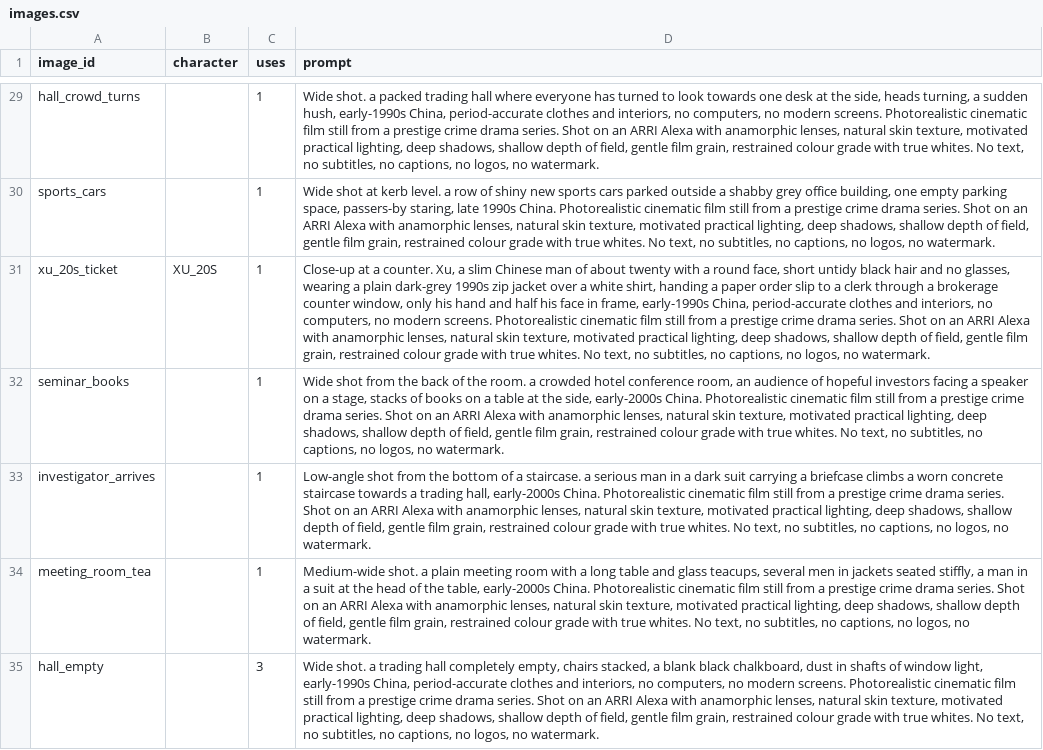
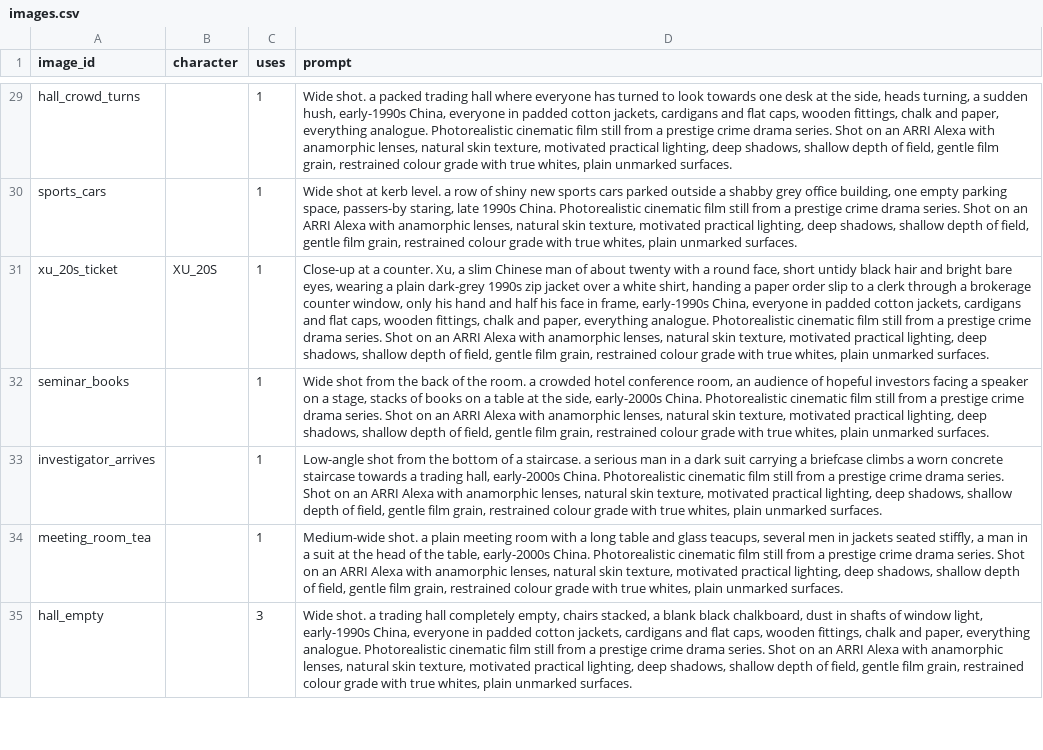
Before and after one commit to akshay-evalgent/Claude-new, a CSV file: trader-stories/xu-xiang/images.csv, drawn as a sheet; only a part is shown, gaps mark what is left out; the diff covers the shown part only; the diff names each change by its address in the sheet, - before the commit and + after, or states it on an @@ line.

```diff
--- a/trader-stories/xu-xiang/images.csv
+++ b/trader-stories/xu-xiang/images.csv
-D29 (prompt): …early-1990s China, period-accurate clothes and interiors, no computers, no modern screens. Photorealistic cinematic film still from a prestige crime drama series. Shot on an ARRI Alexa with anamorphic lenses, natural skin texture, motivated practical lighting, deep shadows, shallow depth of field, gentle film grain, restrained colour grade with true whites. No text, no subtitles, no captions, no logos, no watermark.
+D29 (prompt): …early-1990s China, everyone in padded cotton jackets, cardigans and flat caps, wooden fittings, chalk and paper, everything analogue. Photorealistic cinematic film still from a prestige crime drama series. Shot on an ARRI Alexa with anamorphic lenses, natural skin texture, motivated practical lighting, deep shadows, shallow depth of field, gentle film grain, restrained colour grade with true whites, plain unmarked surfaces.
-D30 (prompt): …with true whites. No text, no subtitles, no captions, no logos, no watermark.
+D30 (prompt): …with true whites, plain unmarked surfaces.
-D31 (prompt): …hair and no glasses, wearing a plain dark-grey 1990s zip jacket over a white shirt, handing a paper order slip to a clerk through a brokerage counter window, only his hand and half his face in frame, early-1990s China, period-accurate clothes and interiors, no computers, no modern screens. Photorealistic cinematic film still from a prestige crime drama series. Shot on an ARRI Alexa with anamorphic lenses, natural skin texture, motivated practical lighting, deep shadows, shallow depth of field, gentle film grain, restrained colour grade with true whites. No text, no subtitles, no captions, no logos, no watermark.
+D31 (prompt): …hair and bright bare eyes, wearing a plain dark-grey 1990s zip jacket over a white shirt, handing a paper order slip to a clerk through a brokerage counter window, only his hand and half his face in frame, early-1990s China, everyone in padded cotton jackets, cardigans and flat caps, wooden fittings, chalk and paper, everything analogue. Photorealistic cinematic film still from a prestige crime drama series. Shot on an ARRI Alexa with anamorphic lenses, natural skin texture, motivated practical lighting, deep shadows, shallow depth of field, gentle film grain, restrained colour grade with true whites, plain unmarked surfaces.
-D32 (prompt): …with true whites. No text, no subtitles, no captions, no logos, no watermark.
+D32 (prompt): …with true whites, plain unmarked surfaces.
-D33 (prompt): …with true whites. No text, no subtitles, no captions, no logos, no watermark.
+D33 (prompt): …with true whites, plain unmarked surfaces.
-D34 (prompt): …with true whites. No text, no subtitles, no captions, no logos, no watermark.
+D34 (prompt): …with true whites, plain unmarked surfaces.
-D35 (prompt): …early-1990s China, period-accurate clothes and interiors, no computers, no modern screens. Photorealistic cinematic film still from a prestige crime drama series. Shot on an ARRI Alexa with anamorphic lenses, natural skin texture, motivated practical lighting, deep shadows, shallow depth of field, gentle film grain, restrained colour grade with true whites. No text, no subtitles, no captions, no logos, no watermark.
+D35 (prompt): …early-1990s China, everyone in padded cotton jackets, cardigans and flat caps, wooden fittings, chalk and paper, everything analogue. Photorealistic cinematic film still from a prestige crime drama series. Shot on an ARRI Alexa with anamorphic lenses, natural skin texture, motivated practical lighting, deep shadows, shallow depth of field, gentle film grain, restrained colour grade with true whites, plain unmarked surfaces.
```
Also changed, not shown: 62 edited cells elsewhere in this file, 1 other file.
